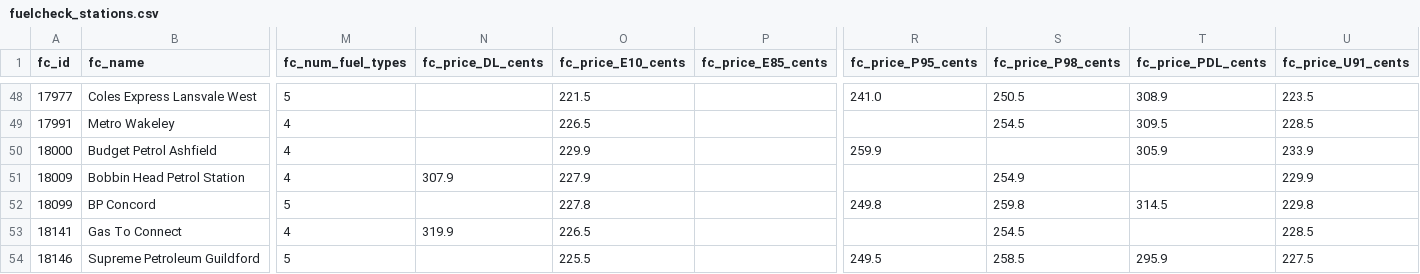
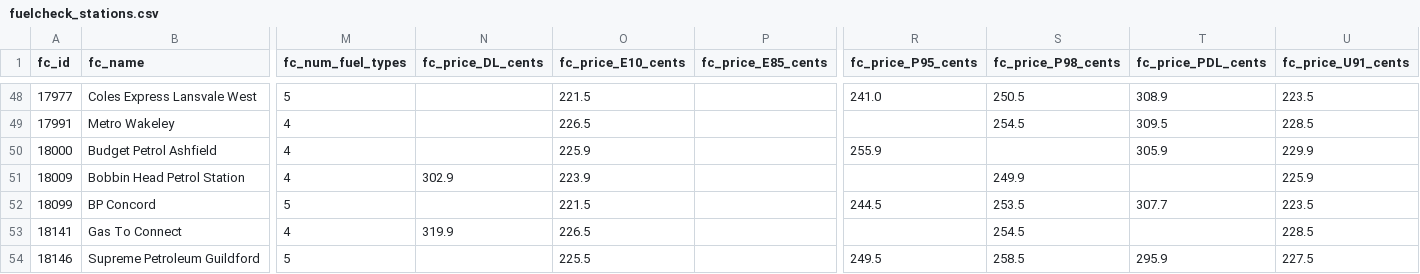
Before and after one commit to clobots/reFuel, a CSV file: data/clean/fuelcheck_stations.csv, drawn as a sheet; only a part is shown, gaps mark what is left out; the diff covers the shown part only; the diff names each change by its address in the sheet, - before the commit and + after, or states it on an @@ line.

```diff
--- a/data/clean/fuelcheck_stations.csv
+++ b/data/clean/fuelcheck_stations.csv
-O50 (fc_price_E10_cents): 229.9
+O50 (fc_price_E10_cents): 225.9
-R50 (fc_price_P95_cents): 259.9
+R50 (fc_price_P95_cents): 255.9
-U50 (fc_price_U91_cents): 233.9
+U50 (fc_price_U91_cents): 229.9
-N51 (fc_price_DL_cents): 307.9
+N51 (fc_price_DL_cents): 302.9
-O51 (fc_price_E10_cents): 227.9
+O51 (fc_price_E10_cents): 223.9
-S51 (fc_price_P98_cents): 254.9
+S51 (fc_price_P98_cents): 249.9
-U51 (fc_price_U91_cents): 229.9
+U51 (fc_price_U91_cents): 225.9
-O52 (fc_price_E10_cents): 227.8
+O52 (fc_price_E10_cents): 221.5
-R52 (fc_price_P95_cents): 249.8
+R52 (fc_price_P95_cents): 244.5
-S52 (fc_price_P98_cents): 259.8
+S52 (fc_price_P98_cents): 253.5
-T52 (fc_price_PDL_cents): 314.5
+T52 (fc_price_PDL_cents): 307.7
-U52 (fc_price_U91_cents): 229.8
+U52 (fc_price_U91_cents): 223.5
```
Also changed, not shown: 1 added row and 79 edited cells elsewhere in this file, data/clean/fuelcheck_history_dataset.csv, data/clean/fuelcheck_outages.csv, 8 other files.
